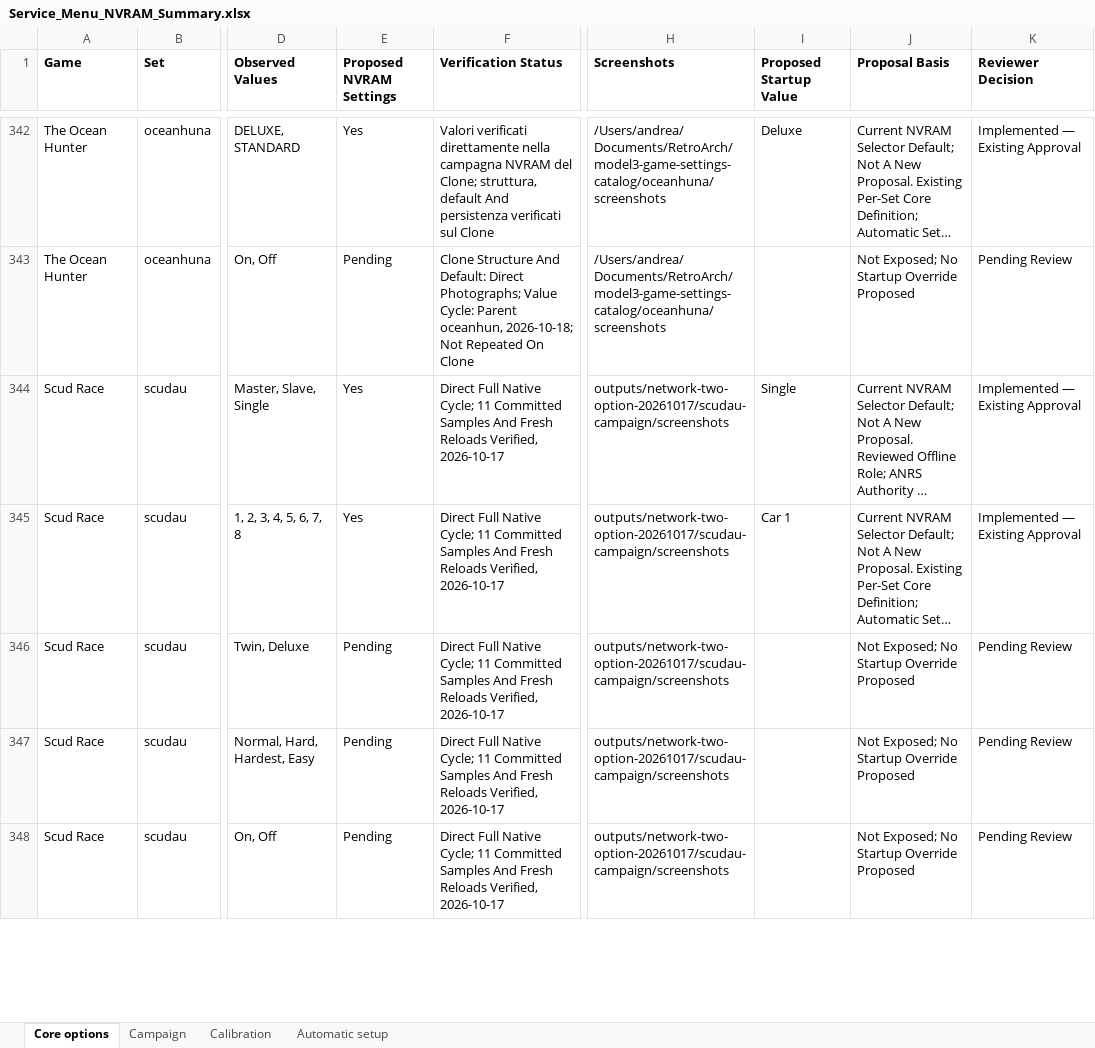
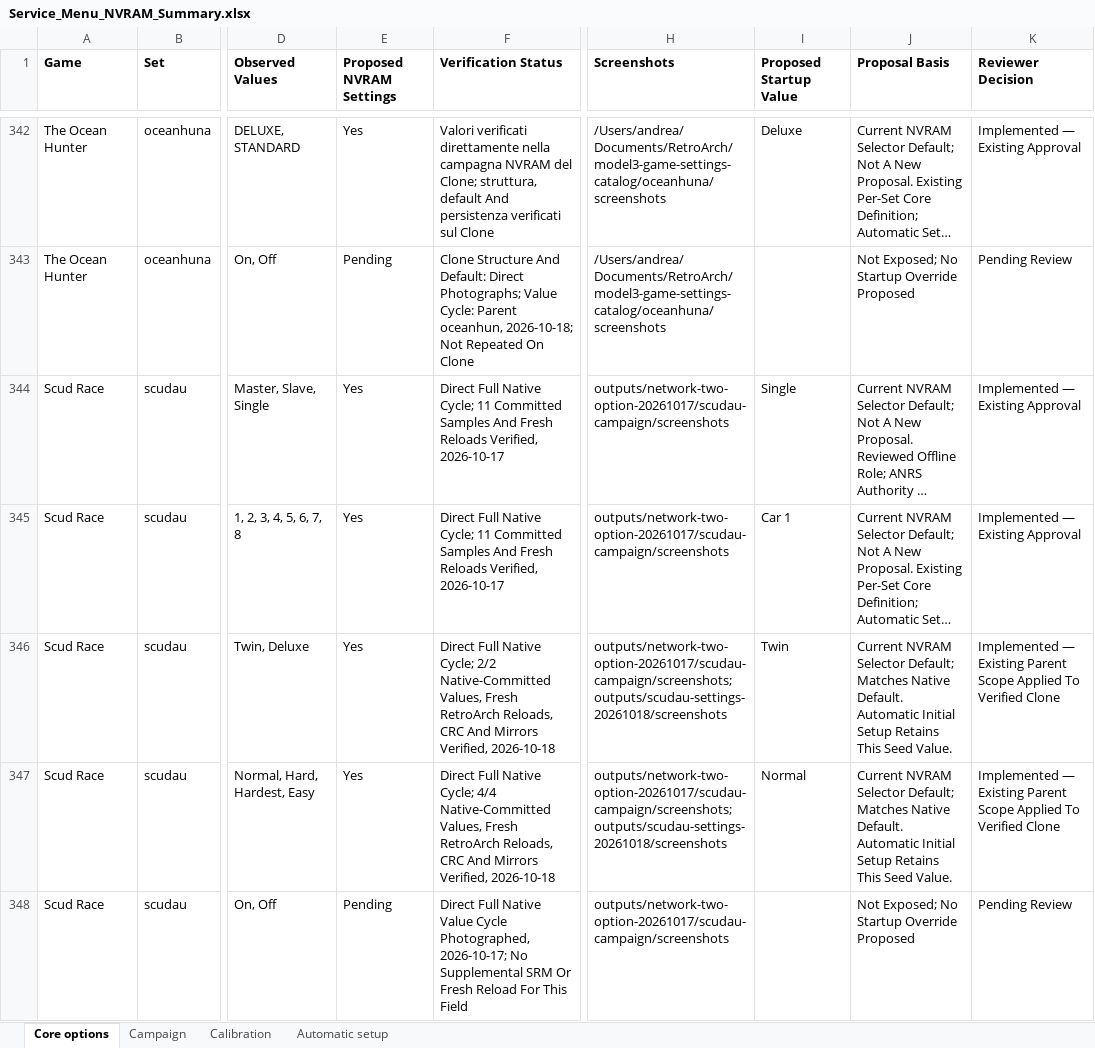
Before and after one commit to Zer0one/Libretro-Supermodel, an Excel workbook: Docs/Service_Menu_NVRAM_Summary.xlsx, sheet Core options, drawn as a sheet; only a part is shown, gaps mark what is left out; long unchanged cells end in …; values as stored, in another font and other column widths than the file's, no borders; table styles not drawn; the diff covers the shown part only; the diff names each change by its address in the sheet, - before the commit and + after, or states it on an @@ line.

Commit message:
Fix common rumble lifecycle and complete Scud Australia NVRAM overrides

```diff
--- a/Docs/Service_Menu_NVRAM_Summary.xlsx (sheet Core options)
+++ b/Docs/Service_Menu_NVRAM_Summary.xlsx (sheet Core options)
-E346:E347 (Proposed NVRAM Settings): Pending
+E346:E347 (Proposed NVRAM Settings): Yes
-F346 (Verification Status): …Native Cycle; 11 Committed Samples And Fresh Reloads Verified, 2026-10-17
+F346 (Verification Status): …Native Cycle; 2/2 Native-Committed Values, Fresh RetroArch Reloads, CRC And Mirrors Verified, 2026-10-18
-H346:H347 (Screenshots): outputs/network-two-option-20261017/scudau-campaign/screenshots
+H346:H347 (Screenshots): outputs/network-two-option-20261017/scudau-campaign/screenshots; outputs/scudau-settings-20261018/screenshots
-I346 (Proposed Startup Value): (empty)
+I346 (Proposed Startup Value): Twin
-J346:J347 (Proposal Basis): Not Exposed; No Startup Override Proposed
+J346:J347 (Proposal Basis): Current NVRAM Selector Default; Matches Native Default. Automatic Initial Setup Retains This Seed Value.
-K346:K347 (Reviewer Decision): Pending Review
+K346:K347 (Reviewer Decision): Implemented — Existing Parent Scope Applied To Verified Clone
-F347 (Verification Status): …Native Cycle; 11 Committed Samples And Fresh Reloads Verified, 2026-10-17
+F347 (Verification Status): …Native Cycle; 4/4 Native-Committed Values, Fresh RetroArch Reloads, CRC And Mirrors Verified, 2026-10-18
-I347 (Proposed Startup Value): (empty)
+I347 (Proposed Startup Value): Normal
-F348 (Verification Status): …Full Native Cycle; 11 Committed Samples And Fresh Reloads Verified, 2026-10-17
+F348 (Verification Status): …Full Native Value Cycle Photographed, 2026-10-17; No Supplemental SRM Or Fresh Reload For This Field
```
Also changed, not shown: 3 edited cells elsewhere in this sheet, sheet Campaign, sheet Automatic setup, 12 other files.
